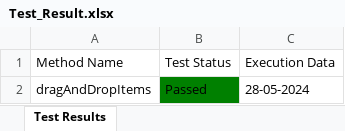
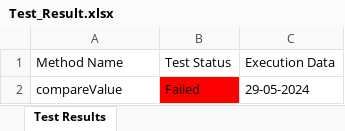
Before and after one commit to Fahim59/Automation_30_Days_Challenge, an Excel workbook: Test Results/Test_Result.xlsx, sheet Test Results, drawn as a sheet; values as stored, in another font and other column widths than the file's, no borders; removed rows and columns are numbered as before the commit, all else as after; the diff names each change by its address in the sheet, - before the commit and + after, or states it on an @@ line.

```diff
--- a/Test Results/Test_Result.xlsx (sheet Test Results)
+++ b/Test Results/Test_Result.xlsx (sheet Test Results)
-row 2: dragAndDropItems | Passed | 28-05-2024
+row 2: compareValue | Failed | 29-05-2024
```
Also changed, not shown: 39 other files.
